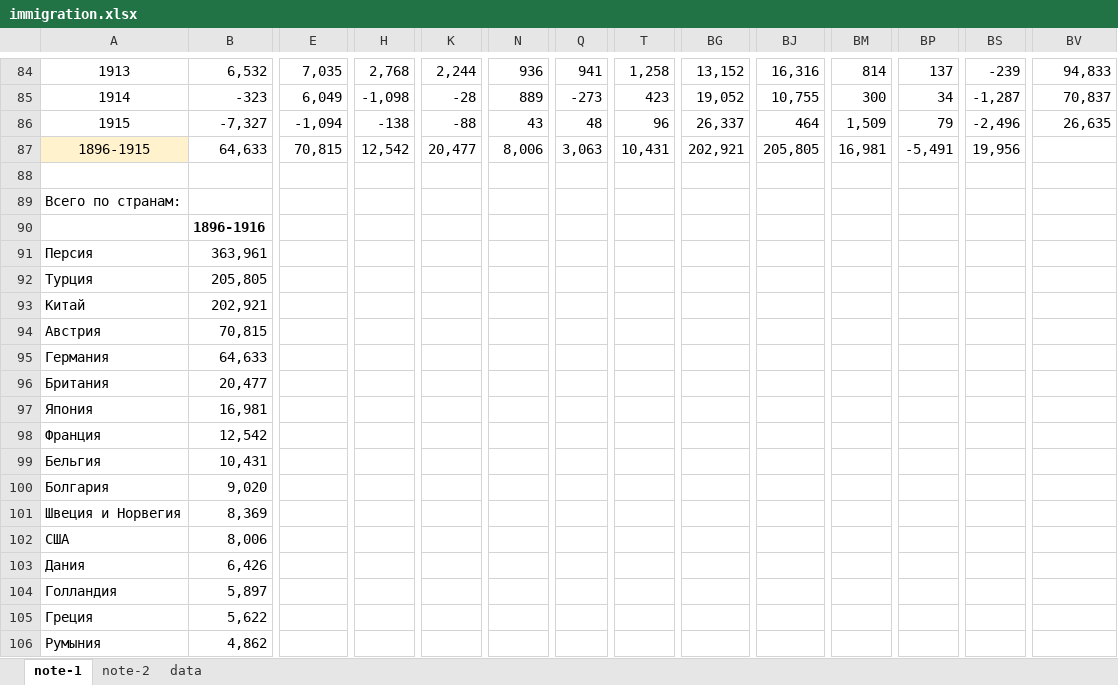
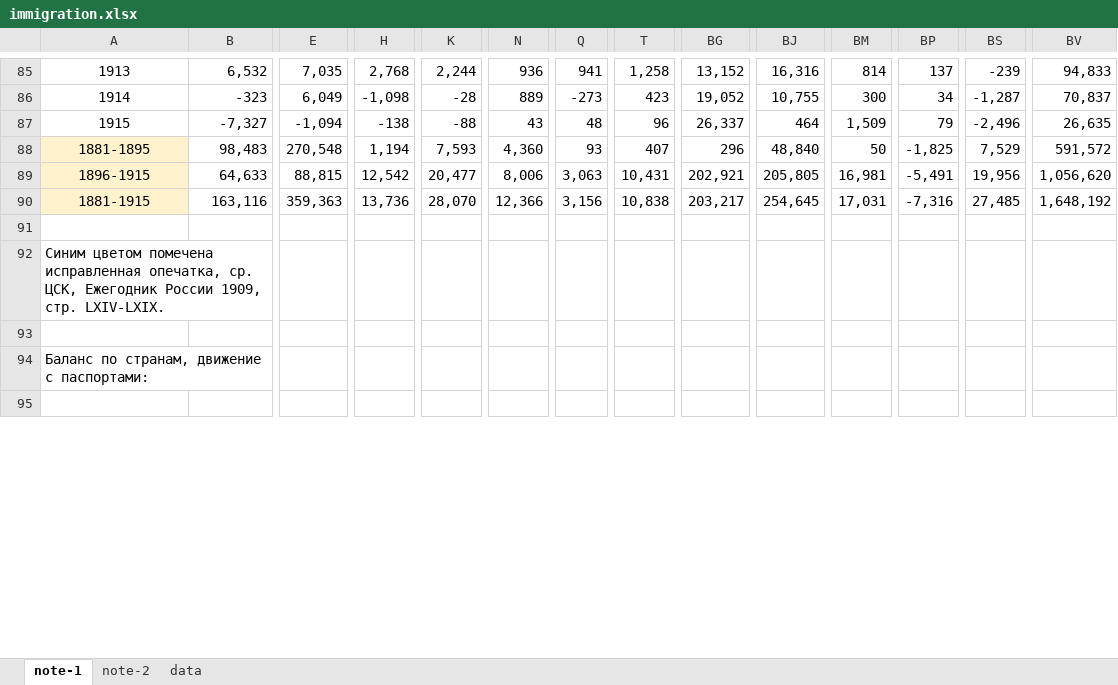
Before and after one commit to oboguev/RTSS, an Excel workbook: rtss-pre1917/src/main/resources/immigration.xlsx, sheet note-1, drawn as a sheet; only a part is shown, gaps mark what is left out; values as stored, in another font and other column widths than the file's, no borders; removed rows and columns are numbered as before the commit, all else as after; rows hold the shown columns only; the diff covers the shown part only; the diff names each change by its address in the sheet, - before the commit and + after, or states it on an @@ line.

```diff
--- a/rtss-pre1917/src/main/resources/immigration.xlsx (sheet note-1)
+++ b/rtss-pre1917/src/main/resources/immigration.xlsx (sheet note-1)
@@ column A renumbered between rows 49 and 94 @@
+row 88: 1881-1895 | 98,483 | 270,548 | 1,194 | 7,593 | 4,360 | 93 | 407 | 296 | 48,840 | 50 | -1,825 | 7,529 | 591,572
-E89: 70,815
+E89: 88,815
-BV89: (empty)
+BV89: 1,056,620
+row 90: 1881-1915 | 163,116 | 359,363 | 13,736 | 28,070 | 12,366 | 3,156 | 10,838 | 203,217 | 254,645 | 17,031 | -7,316 | 27,485 | 1,648,192
-B93: 1896-1916
+B93: (empty)
-B94: 363,961
+B94: (empty)
-row 95: Турция | 205,805
+row 95: (empty)
-row 93: Китай | 202,921
-row 94: Австрия | 70,815
-row 95: Германия | 64,633
-row 96: Британия | 20,477
-row 97: Япония | 16,981
-row 98: Франция | 12,542
-row 99: Бельгия | 10,431
-row 100: Болгария | 9,020
-row 101: Швеция и Норвегия | 8,369
-row 102: США | 8,006
-row 103: Дания | 6,426
-row 104: Голландия | 5,897
-row 105: Греция | 5,622
-row 106: Румыния | 4,862
```
Also changed, not shown: 27 added rows, 9 removed rows, 6 edited cells and cell formats elsewhere in this sheet, sheet note-2, sheet data, formulas that keep their value.
